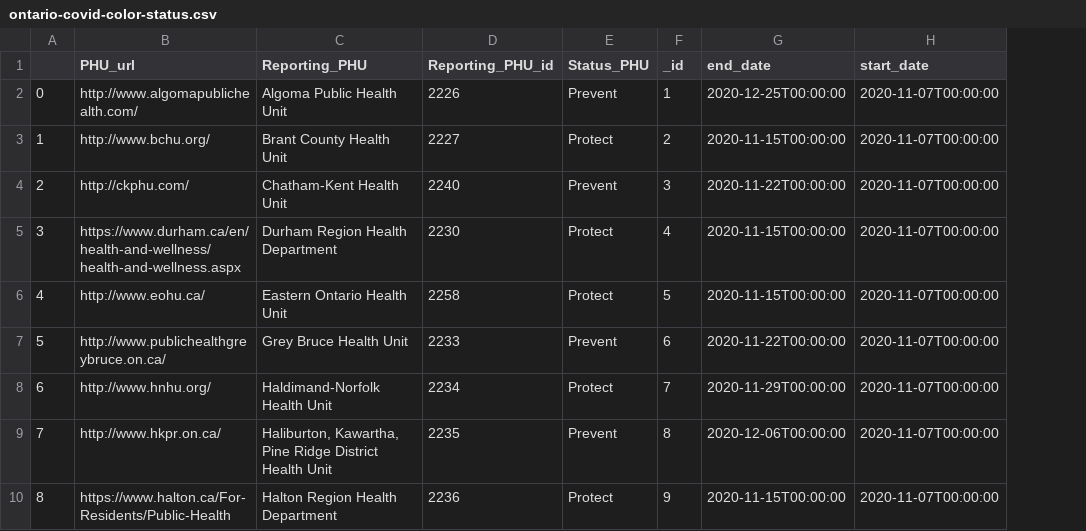
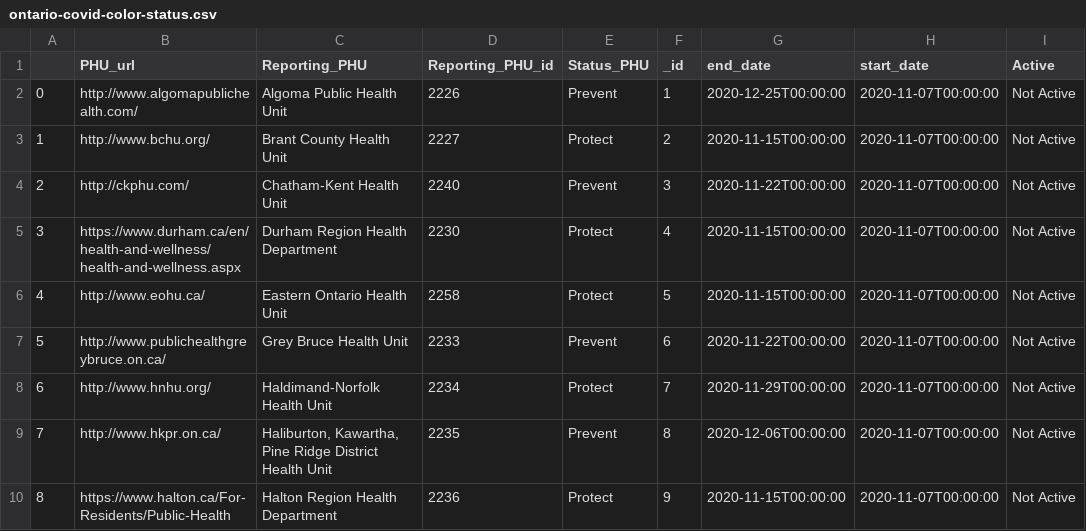
Before and after one commit to marshall-mcdougall/covid-ontario, a CSV file: ontario-covid-color-status.csv, drawn as a sheet; only a part is shown; the diff names each change by its address in the sheet, - before the commit and + after, or states it on an @@ line.

Commit message:
finalized python script to improve tableau filtering

```diff
--- a/ontario-covid-color-status.csv
+++ b/ontario-covid-color-status.csv
+column I (Active), rows 2-10: all Not Active
```
Also changed, not shown: ontario-vaccine-progress.csv, phu_mapping.csv, 5 other files.
